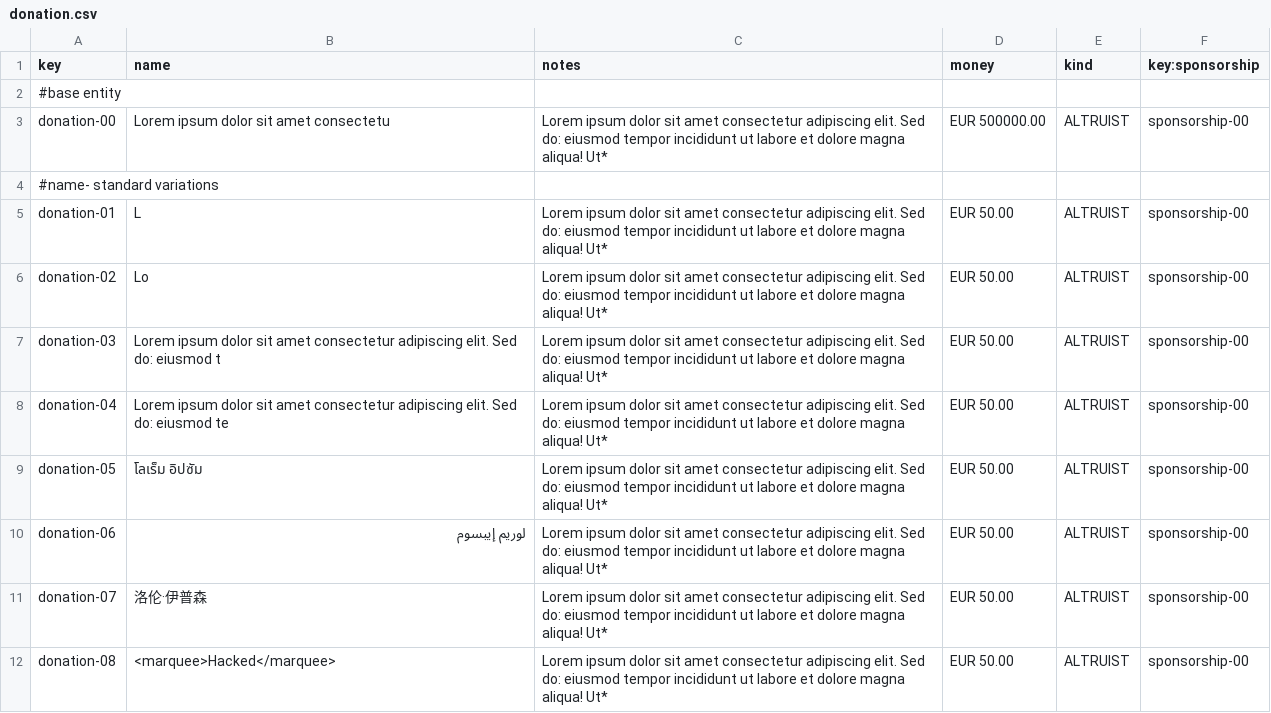
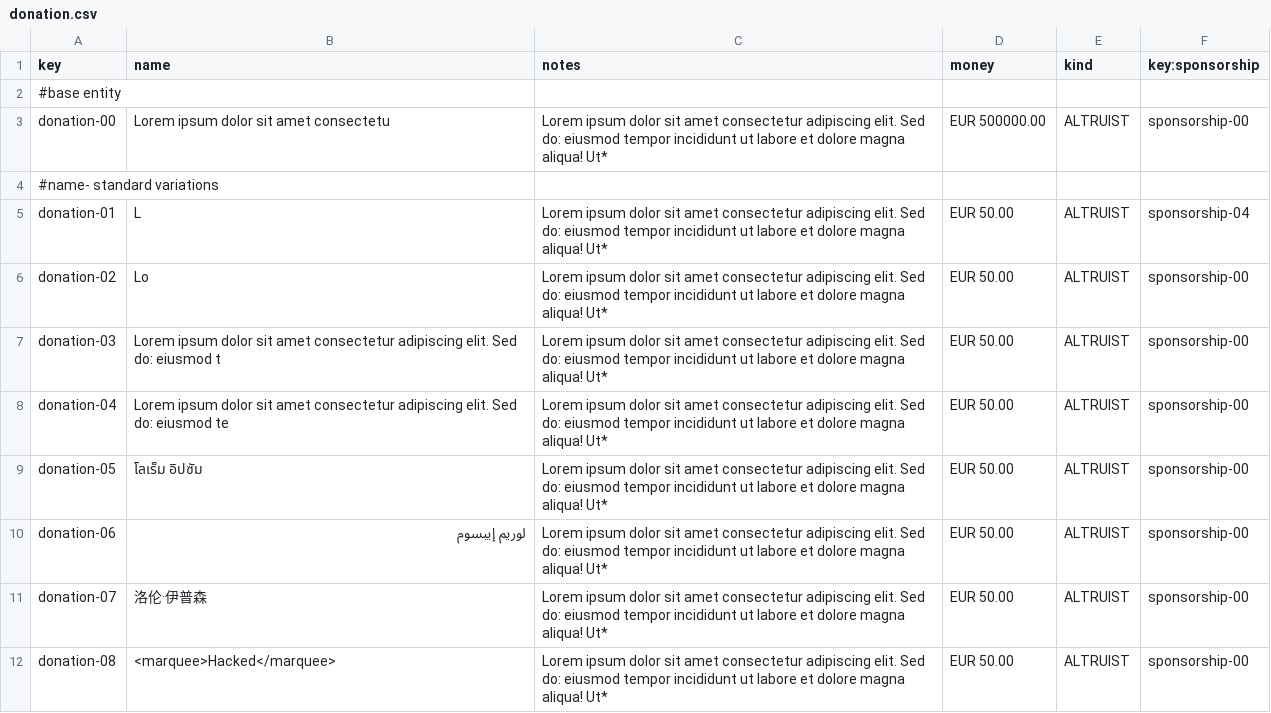
Before and after one commit to AngSanRui/Acme-Starters-B, a CSV file: src/main/resources/WEB-INF/data/sample/batch-01/donation.csv, drawn as a sheet; only a part is shown.

Commit message:
Correcciones guión defensa
Correcciones opciones menú, erratas, preparación datos sample para defensa y corrección de errores por validate en sponsor/donation/delete

```diff
--- a/src/main/resources/WEB-INF/data/sample/batch-01/donation.csv
+++ b/src/main/resources/WEB-INF/data/sample/batch-01/donation.csv
@@ -4,3 +4,3 @@ donation-00,Lorem ipsum dolor sit amet  consectetu,Lorem ipsum dolor sit amet  c
 #name- standard variations,"","","","",""
-donation-01,L,Lorem ipsum dolor sit amet  consectetur adipiscing elit. Sed do: eiusmod tempor incididunt ut labore et dolore magna aliqua! Ut*,EUR 50.00,ALTRUIST,sponsorship-00
+donation-01,L,Lorem ipsum dolor sit amet  consectetur adipiscing elit. Sed do: eiusmod tempor incididunt ut labore et dolore magna aliqua! Ut*,EUR 50.00,ALTRUIST,sponsorship-04
 donation-02,Lo,Lorem ipsum dolor sit amet  consectetur adipiscing elit. Sed do: eiusmod tempor incididunt ut labore et dolore magna aliqua! Ut*,EUR 50.00,ALTRUIST,sponsorship-00
```
Also changed, not shown: 5 other files.
